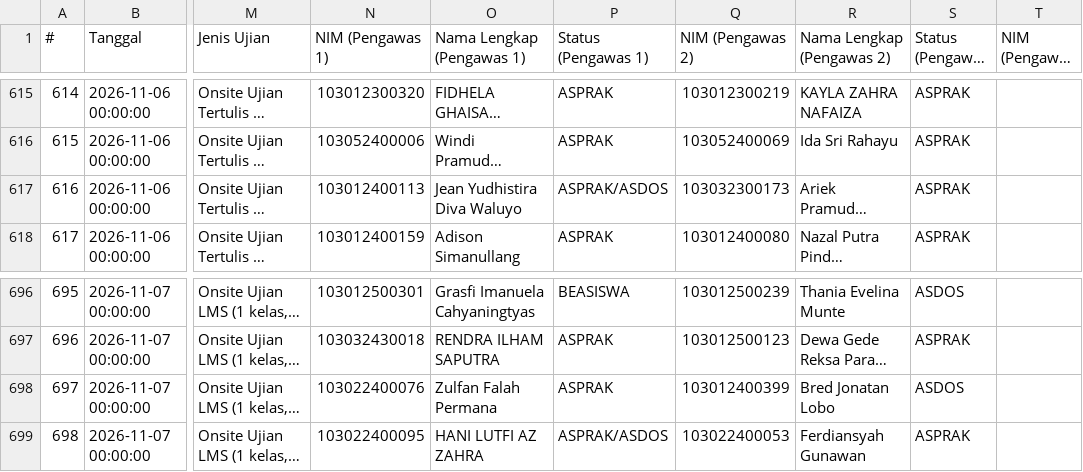
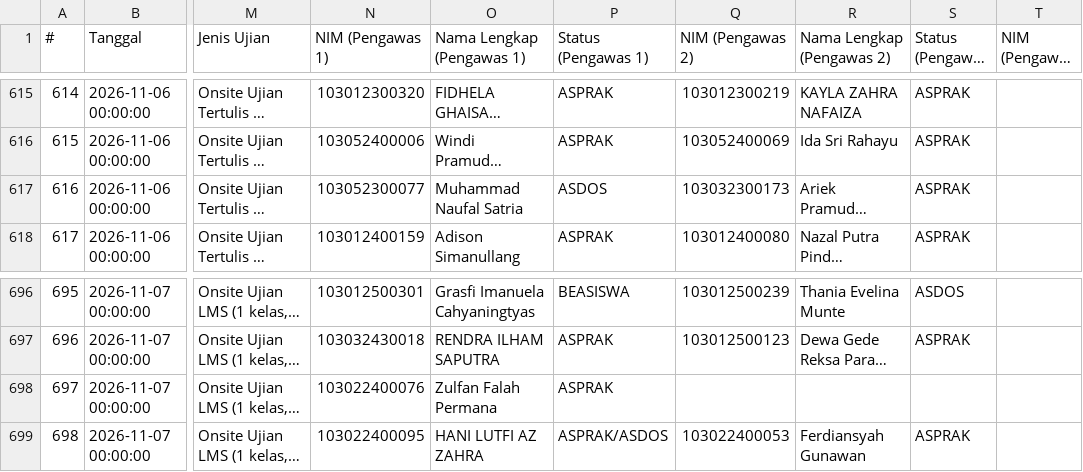
Before and after one commit to Fall-Llihc/Visualisasi-Jadwal-Pengawas, a CSV file: data/jadwal.csv, drawn as a sheet; only a part is shown, gaps mark what is left out; long unchanged cells end in …; the diff names each change by its address in the sheet, - before the commit and + after, or states it on an @@ line.

```diff
--- a/data/jadwal.csv
+++ b/data/jadwal.csv
-N617 (NIM (Pengawas 1)): 103012400113
+N617 (NIM (Pengawas 1)): 103052300077
-O617 (Nama Lengkap (Pengawas 1)): Jean Yudhistira Diva Waluyo
+O617 (Nama Lengkap (Pengawas 1)): Muhammad Naufal Satria
-P617 (Status (Pengawas 1)): ASPRAK/ASDOS
+P617 (Status (Pengawas 1)): ASDOS
-Q698 (NIM (Pengawas 2)): 103012400399
+Q698 (NIM (Pengawas 2)): (empty)
-R698 (Nama Lengkap (Pengawas 2)): Bred Jonatan Lobo
+R698 (Nama Lengkap (Pengawas 2)): (empty)
-S698 (Status (Pengawas 2)): ASDOS
+S698 (Status (Pengawas 2)): (empty)
```
Also changed, not shown: 1 other file.
